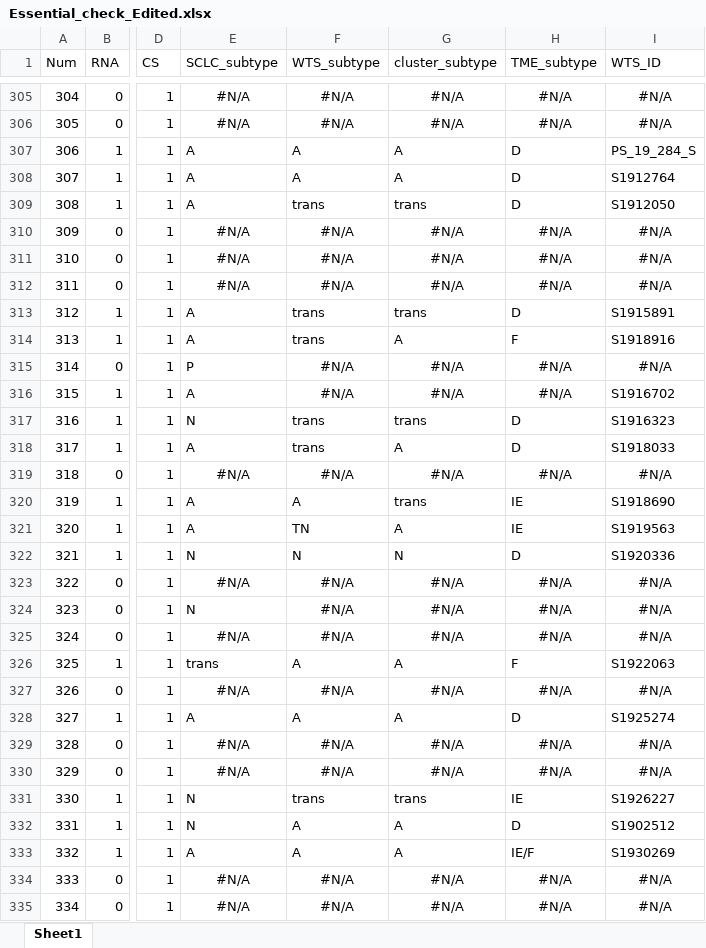
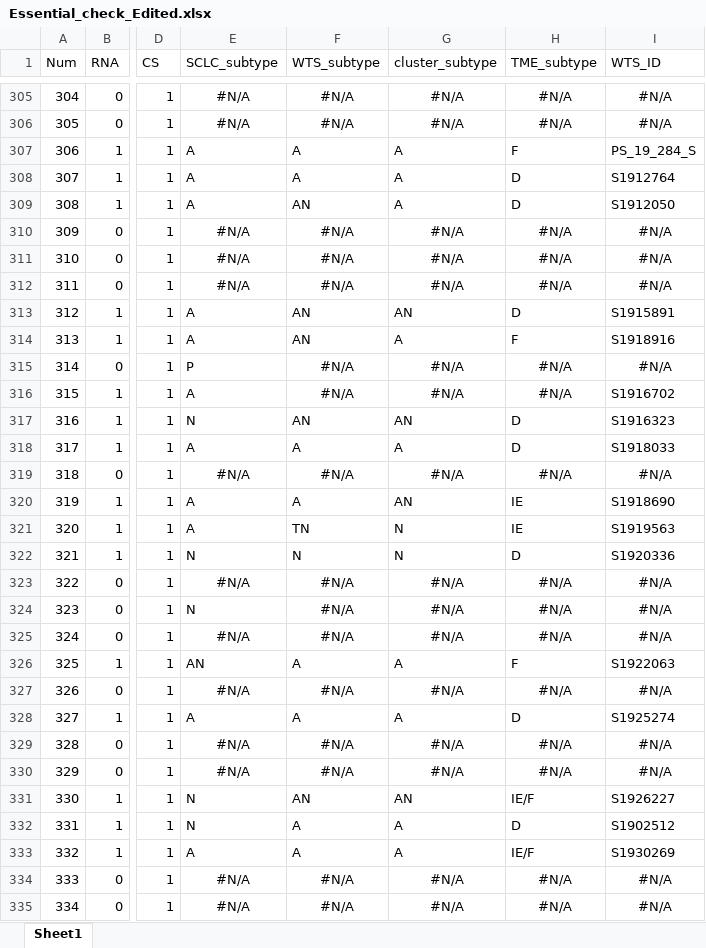
Before and after one commit to SeHoonLab/molecular-subtype-SCLC, an Excel workbook: resource/Essential_check_Edited.xlsx, sheet Sheet1, drawn as a sheet; only a part is shown, gaps mark what is left out; values as stored, in another font and other column widths than the file's, no borders; the diff covers the shown part only; the diff names each change by its address in the sheet, - before the commit and + after, or states it on an @@ line.

```diff
--- a/resource/Essential_check_Edited.xlsx (sheet Sheet1)
+++ b/resource/Essential_check_Edited.xlsx (sheet Sheet1)
-H307 (TME_subtype): D
+H307 (TME_subtype): F
-F309 (WTS_subtype): trans
+F309 (WTS_subtype): AN
-G309 (cluster_subtype): trans
+G309 (cluster_subtype): A
-F313:F314 (WTS_subtype): trans
+F313:F314 (WTS_subtype): AN
-G313 (cluster_subtype): trans
+G313 (cluster_subtype): AN
-F317 (WTS_subtype): trans
+F317 (WTS_subtype): AN
-G317 (cluster_subtype): trans
+G317 (cluster_subtype): AN
-F318 (WTS_subtype): trans
+F318 (WTS_subtype): A
-G320 (cluster_subtype): trans
+G320 (cluster_subtype): AN
-G321 (cluster_subtype): A
+G321 (cluster_subtype): N
-E326 (SCLC_subtype): trans
+E326 (SCLC_subtype): AN
-F331 (WTS_subtype): trans
+F331 (WTS_subtype): AN
-G331 (cluster_subtype): trans
+G331 (cluster_subtype): AN
-H331 (TME_subtype): IE
+H331 (TME_subtype): IE/F
```
Also changed, not shown: 188 edited cells elsewhere in this sheet.
